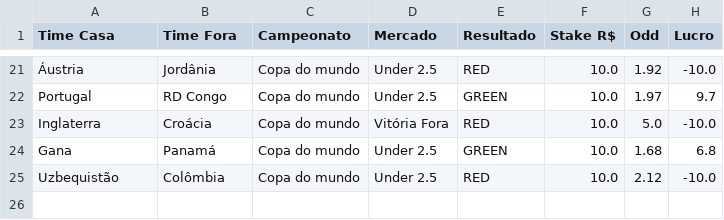
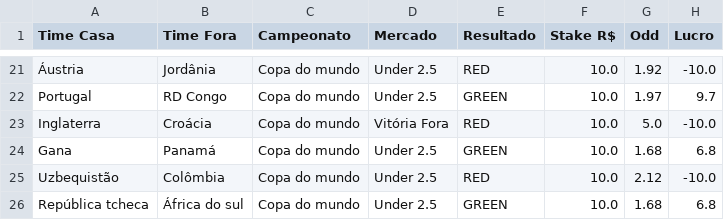
Before and after one commit to Sabonete190/bot-copa-do-mundo, a CSV file: resultados_apostas.csv, drawn as a sheet; only a part is shown, gaps mark what is left out.

Commit message:
Atualizando resultados_apostas.csv

```diff
--- a/resultados_apostas.csv
+++ b/resultados_apostas.csv
@@ -25 +25,2 @@ Gana,Panamá,Copa do mundo,Under 2.5,GREEN,10.0,1.68,6.8
 Uzbequistão,Colômbia,Copa do mundo,Under 2.5,RED,10.0,2.12,-10.0
+República tcheca,África do sul,Copa do mundo,Under 2.5,GREEN,10.0,1.68,6.8
```
